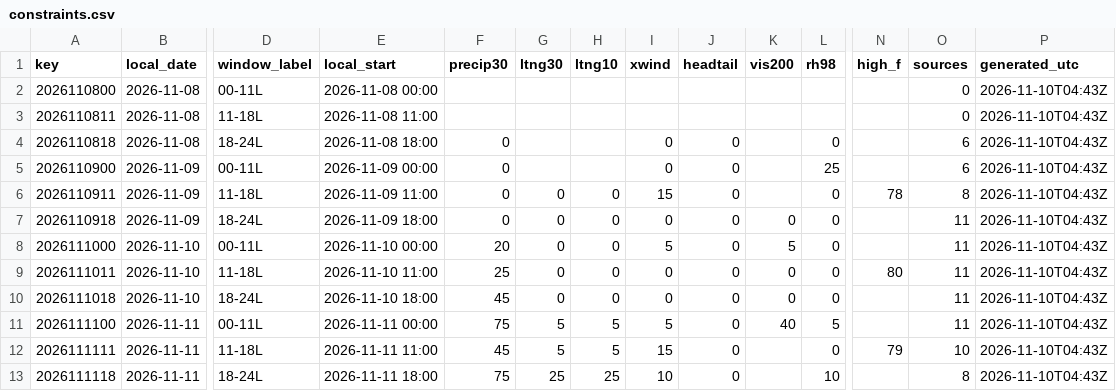
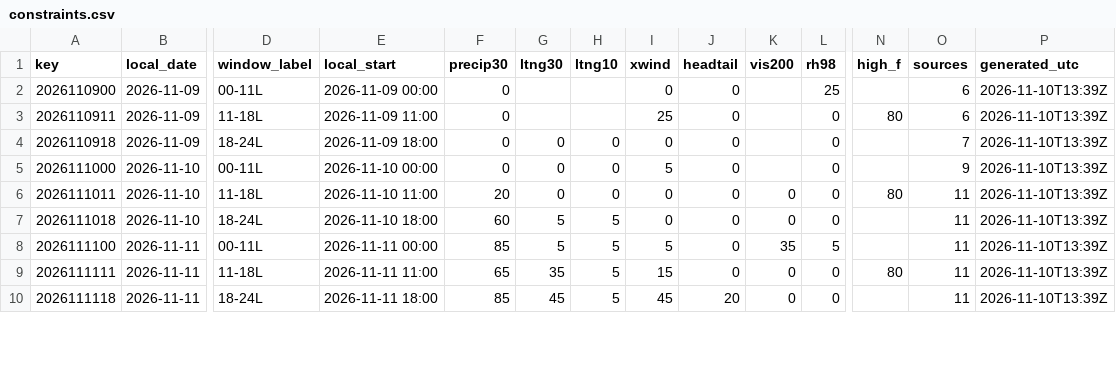
Before and after one commit to cyclonecizek/SLFWeather, a CSV file: docs/data/constraints.csv, drawn as a sheet; only a part is shown, gaps mark what is left out; removed rows and columns are numbered as before the commit, all else as after; rows hold the shown columns only; the diff covers the shown part only; the diff names each change by its address in the sheet, - before the commit and + after, or states it on an @@ line.

```diff
--- a/docs/data/constraints.csv
+++ b/docs/data/constraints.csv
-row 2: 2026110800 | 2026-11-08 | 00-11L | 2026-11-08 00:00 |  |  |  |  |  |  |  |  | 0 | 2026-11-10T04:43Z
-row 3: 2026110811 | 2026-11-08 | 11-18L | 2026-11-08 11:00 |  |  |  |  |  |  |  |  | 0 | 2026-11-10T04:43Z
-row 4: 2026110818 | 2026-11-08 | 18-24L | 2026-11-08 18:00 | 0 |  |  | 0 | 0 |  | 0 |  | 6 | 2026-11-10T04:43Z
-P2:P10 (generated_utc): 2026-11-10T04:43Z
+P2:P10 (generated_utc): 2026-11-10T13:39Z
-G3 (ltng30): 0
+G3 (ltng30): (empty)
-H3 (ltng10): 0
+H3 (ltng10): (empty)
-I3 (xwind): 15
+I3 (xwind): 25
-N3 (high_f): 78
+N3 (high_f): 80
-O3 (sources): 8
+O3 (sources): 6
-K4 (vis200): 0
+K4 (vis200): (empty)
-O4 (sources): 11
+O4 (sources): 7
-F5 (precip30): 20
+F5 (precip30): 0
-K5 (vis200): 5
+K5 (vis200): (empty)
-O5 (sources): 11
+O5 (sources): 9
-F6 (precip30): 25
+F6 (precip30): 20
-F7 (precip30): 45
+F7 (precip30): 60
-G7 (ltng30): 0
+G7 (ltng30): 5
-H7 (ltng10): 0
+H7 (ltng10): 5
-F8 (precip30): 75
+F8 (precip30): 85
-K8 (vis200): 40
+K8 (vis200): 35
-F9 (precip30): 45
+F9 (precip30): 65
-G9 (ltng30): 5
+G9 (ltng30): 35
-K9:K10 (vis200): (empty)
+K9:K10 (vis200): 0
-N9 (high_f): 79
+N9 (high_f): 80
-O9 (sources): 10
+O9 (sources): 11
-F10 (precip30): 75
+F10 (precip30): 85
-G10 (ltng30): 25
+G10 (ltng30): 45
-H10 (ltng10): 25
+H10 (ltng10): 5
-I10 (xwind): 10
+I10 (xwind): 45
-J10 (headtail): 0
+J10 (headtail): 20
-L10 (rh98): 10
+L10 (rh98): 0
-O10 (sources): 8
+O10 (sources): 11
```
Also changed, not shown: 3 added rows and 58 edited cells elsewhere in this file, docs/data/GFS_upper_air_KTTS.csv, docs/data/KTTS_ENS_wind.csv, 13 other files.
